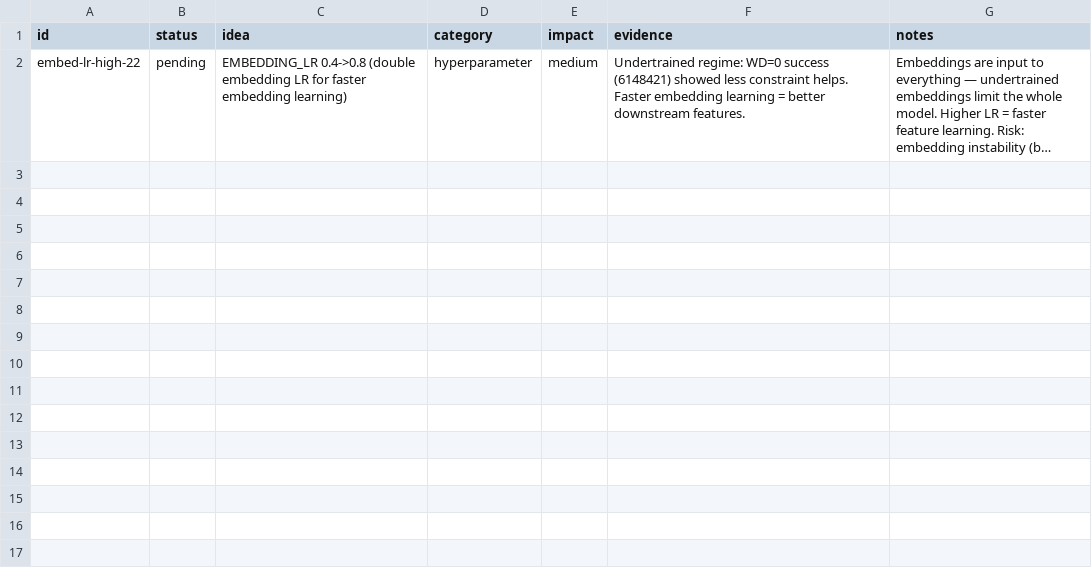
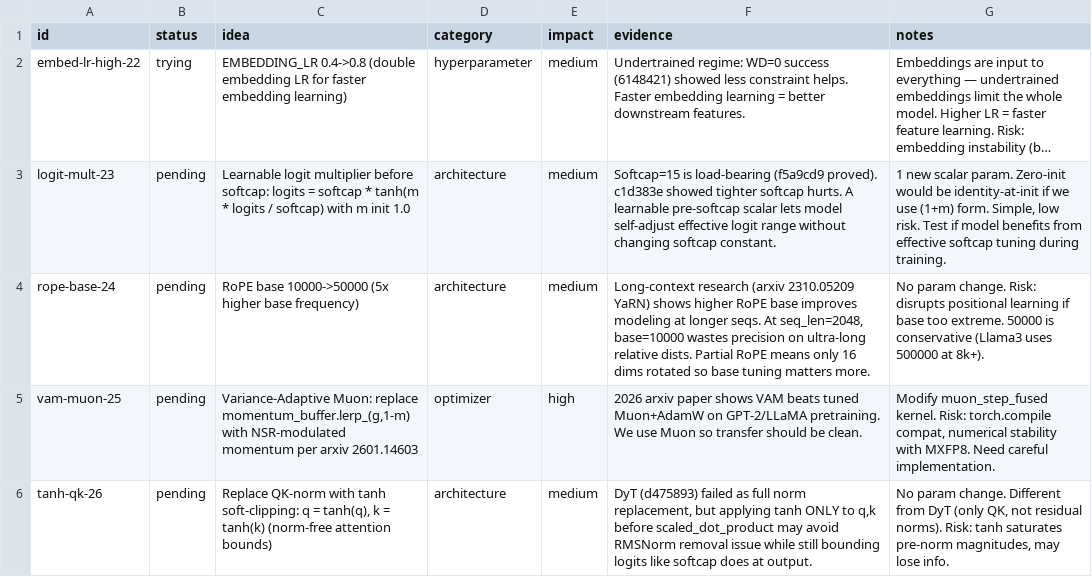
Before and after one commit to Djordje-Stojanovic/TrainRTX5070_200MTokens, a TSV file: ideas.tsv, drawn as a sheet; long unchanged cells end in …; the diff names each change by its address in the sheet, - before the commit and + after, or states it on an @@ line.

Commit message:
ideas: queue architecture ideas 23-26 + mark embed-lr-high-22 trying
Bottleneck: plateau (last 5 non-crash experiments all discards +0.001-0.006).
Hypothesis: after embed-lr sweep, need architecture pivot.
Evidence: CLAUDE.md plateau rule + 2026 landscape scan found VAM (arxiv 2601.14603),
learnable softcap multiplier, and RoPE base tuning as untried directions.

[idea:embed-lr-high-22 trying]

```diff
--- a/ideas.tsv
+++ b/ideas.tsv
-B2 (status): pending
+B2 (status): trying
+row 3: logit-mult-23 | pending | Learnable logit multiplier before softcap: logits = softcap * tanh(m * logits / softcap) with m init 1.0 | architecture | medium | Softcap=15 is load-bearing (f5a9cd9 proved). c1d383e showed tighter softcap hurts. A learnable pre-softcap scalar lets model self-adjust effective logit range without changing softcap constant. | 1 new scalar param. Zero-init would be identity-at-init if we use (1+m) form. Simple, low risk. Test if model benefits from effective softcap tuning during training.
+row 4: rope-base-24 | pending | RoPE base 10000->50000 (5x higher base frequency) | architecture | medium | Long-context research (arxiv 2310.05209 YaRN) shows higher RoPE base improves modeling at longer seqs. At seq_len=2048, base=10000 wastes precision on ultra-long relative dists. Partial RoPE means only 16 dims rotated so base tuning matters more. | No param change. Risk: disrupts positional learning if base too extreme. 50000 is conservative (Llama3 uses 500000 at 8k+).
+row 5: vam-muon-25 | pending | Variance-Adaptive Muon: replace momentum_buffer.lerp_(g,1-m) with NSR-modulated momentum per arxiv 2601.14603 | optimizer | high | 2026 arxiv paper shows VAM beats tuned Muon+AdamW on GPT-2/LLaMA pretraining. We use Muon so transfer should be clean. | Modify muon_step_fused kernel. Risk: torch.compile compat, numerical stability with MXFP8. Need careful implementation.
+row 6: tanh-qk-26 | pending | Replace QK-norm with tanh soft-clipping: q = tanh(q), k = tanh(k) (norm-free attention bounds) | architecture | medium | DyT (d475893) failed as full norm replacement, but applying tanh ONLY to q,k before scaled_dot_product may avoid RMSNorm removal issue while still bounding logits like softcap does at output. | No param change. Different from DyT (only QK, not residual norms). Risk: tanh saturates pre-norm magnitudes, may lose info.
```
